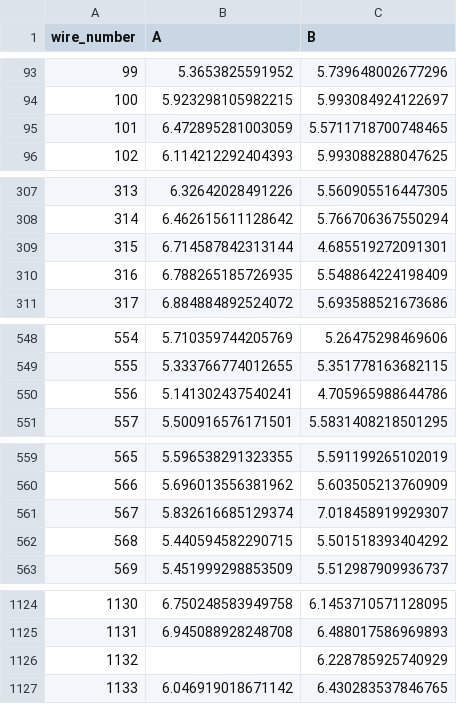
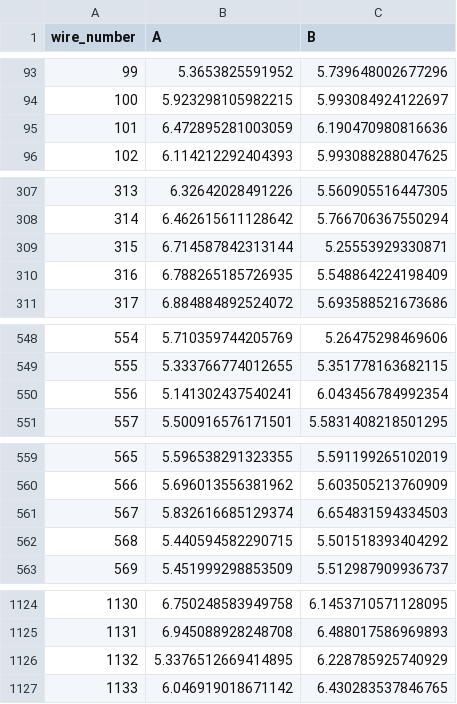
Before and after one commit to etymology/dune-monorepo, a CSV file: dune_tension/data/tension_summaries/tension_summary_APAUK007_U.csv, drawn as a sheet; only a part is shown, gaps mark what is left out; the diff covers the shown part only.

Commit message:
data(tension): finish data collection for APA UK007 U

```diff
--- a/dune_tension/data/tension_summaries/tension_summary_APAUK007_U.csv
+++ b/dune_tension/data/tension_summaries/tension_summary_APAUK007_U.csv
@@ -94,3 +94,3 @@ wire_number,A,B
 100,5.923298105982215,5.993084924122697
-101,6.472895281003059,5.5711718700748465
+101,6.472895281003059,6.190470980816636
 102,6.114212292404393,5.993088288047625
@@ -308,3 +308,3 @@ wire_number,A,B
 314,6.462615611128642,5.766706367550294
-315,6.714587842313144,4.685519272091301
+315,6.714587842313144,5.25553929330871
 316,6.788265185726935,5.548864224198409
@@ -549,3 +549,3 @@ wire_number,A,B
 555,5.333766774012655,5.351778163682115
-556,5.141302437540241,4.705965988644786
+556,5.141302437540241,6.043456784992354
 557,5.500916576171501,5.5831408218501295
@@ -560,3 +560,3 @@ wire_number,A,B
 566,5.696013556381962,5.603505213760909
-567,5.832616685129374,7.018458919929307
+567,5.832616685129374,6.654831594334503
 568,5.440594582290715,5.501518393404292
@@ -1125,3 +1125,3 @@ wire_number,A,B
 1131,6.945088928248708,6.488017586969893
-1132,,6.228785925740929
+1132,5.3376512669414895,6.228785925740929
 1133,6.046919018671142,6.430283537846765
```
Also changed, not shown: 1 edited cell elsewhere in this file, 4 other files.
